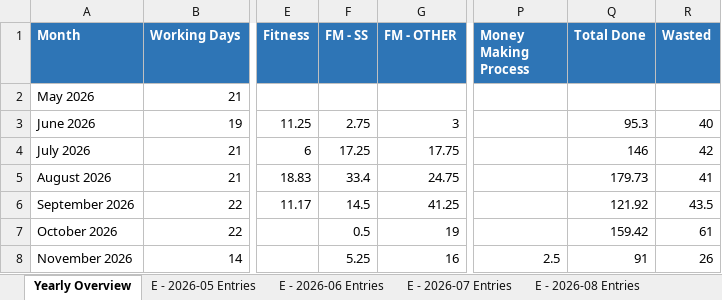
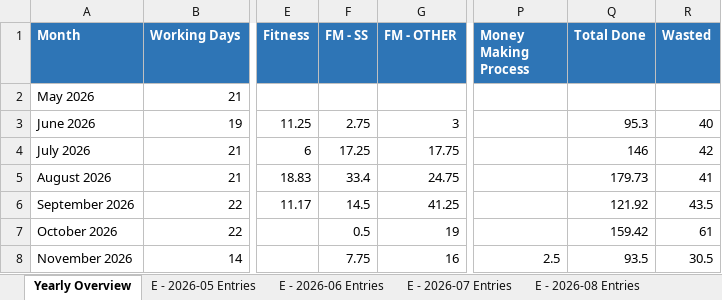
Before and after one commit to godwin-euphoric/Timesheet, an Excel workbook: backups/Timesheet_2026-11-21.xlsx, sheet Yearly Overview, drawn as a sheet; only a part is shown, gaps mark what is left out; values as stored, in another font and other column widths than the file's, no borders; the diff names each change by its address in the sheet, - before the commit and + after, or states it on an @@ line.

```diff
--- a/backups/Timesheet_2026-11-21.xlsx (sheet Yearly Overview)
+++ b/backups/Timesheet_2026-11-21.xlsx (sheet Yearly Overview)
-F8 (FM - SS): 5.25
+F8 (FM - SS): 7.75
-Q8 (Total Done): 91
+Q8 (Total Done): 93.5
-R8 (Wasted): 26
+R8 (Wasted): 30.5
```
Also changed, not shown: sheet E - 2026-11 Entries.
